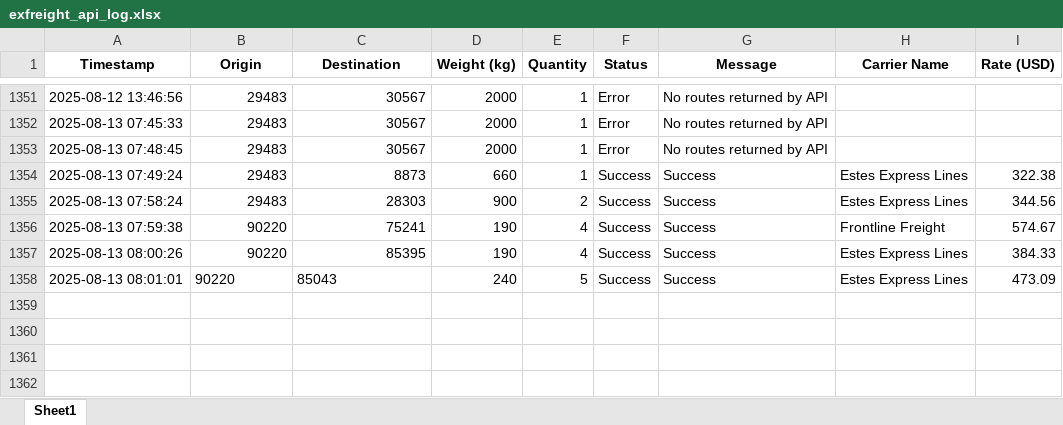
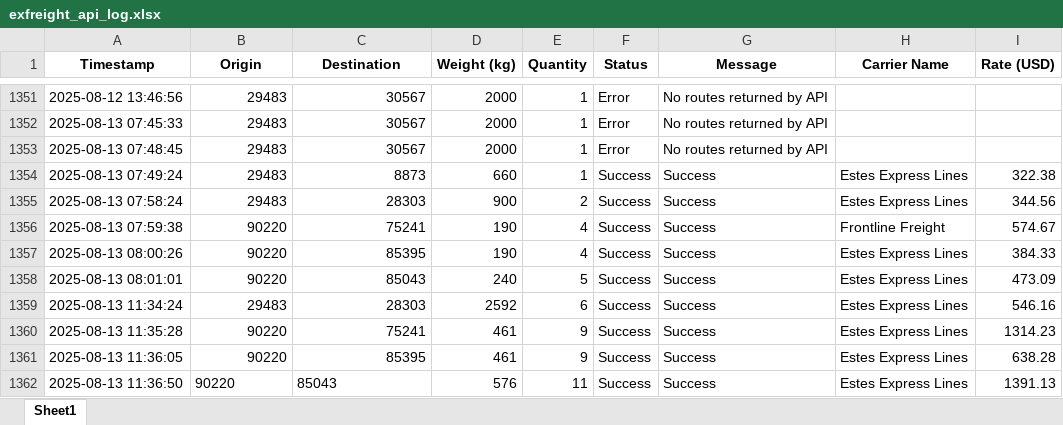
Before and after one commit to Ayyanagouda006/FBA-Pricing-Tool, an Excel workbook: Logs/exfreight_api_log.xlsx, sheet Sheet1, drawn as a sheet; only a part is shown, gaps mark what is left out; values as stored, in another font and other column widths than the file's, no borders; the diff names each change by its address in the sheet, - before the commit and + after, or states it on an @@ line.

```diff
--- a/Logs/exfreight_api_log.xlsx (sheet Sheet1)
+++ b/Logs/exfreight_api_log.xlsx (sheet Sheet1)
-B1358:C1358 alignment: left
+B1358:C1358 alignment: right
+row 1359: 2025-08-13 11:34:24 | 29483 | 28303 | 2592 | 6 | Success | Success | Estes Express Lines | 546.16
+row 1360: 2025-08-13 11:35:28 | 90220 | 75241 | 461 | 9 | Success | Success | Estes Express Lines | 1314.23
+row 1361: 2025-08-13 11:36:05 | 90220 | 85395 | 461 | 9 | Success | Success | Estes Express Lines | 638.28
+row 1362: 2025-08-13 11:36:50 | 90220 | 85043 | 576 | 11 | Success | Success | Estes Express Lines | 1391.13
```
Also changed, not shown: Logs/bookings_log.xlsx, Logs/heyprimo_api_tracking.xlsx, 8 other files.
